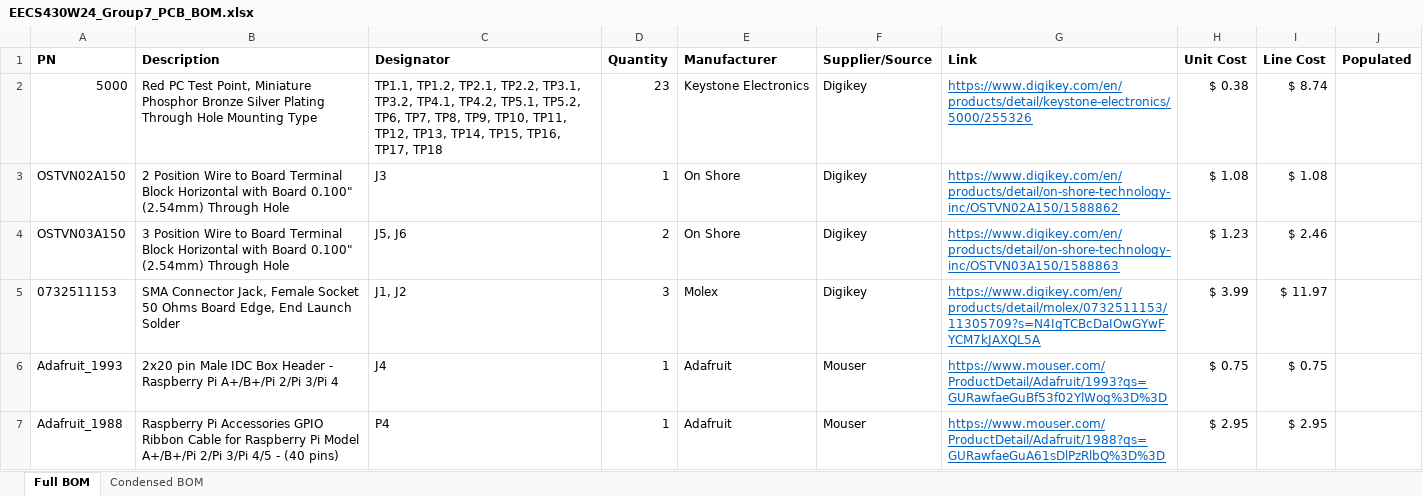
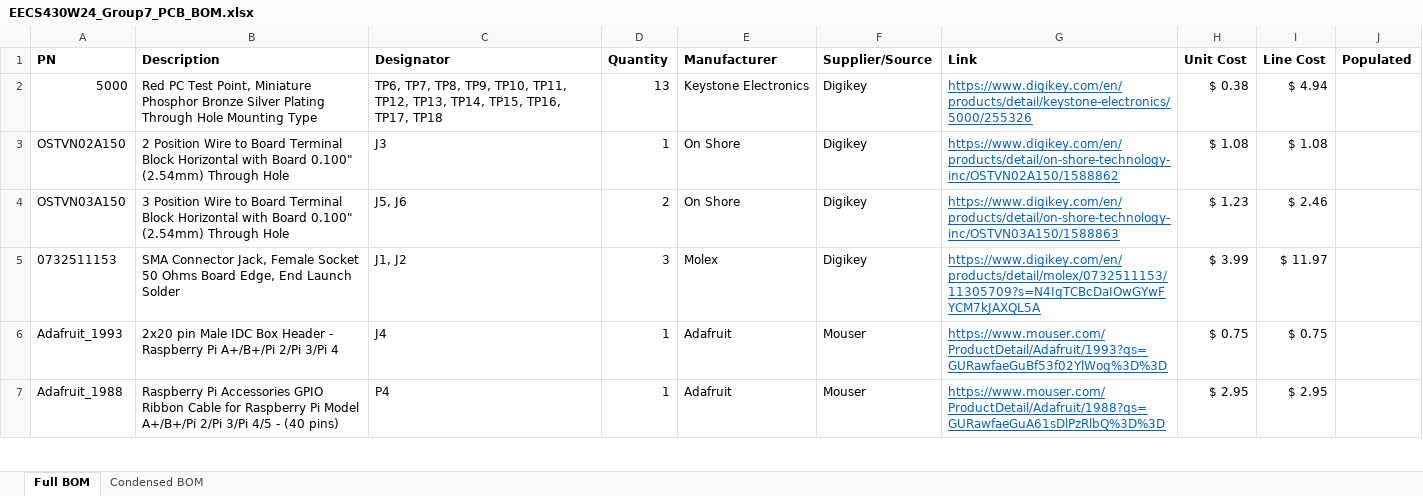
Before and after one commit to nkalan/eecs430-phased-array, an Excel workbook: EECS430W24_Group7_PCB_BOM.xlsx, sheet Full BOM, drawn as a sheet; only a part is shown; values as stored, in another font and other column widths than the file's, no borders; the diff covers the shown part only; the diff names each change by its address in the sheet, - before the commit and + after, or states it on an @@ line.

```diff
--- a/EECS430W24_Group7_PCB_BOM.xlsx (sheet Full BOM)
+++ b/EECS430W24_Group7_PCB_BOM.xlsx (sheet Full BOM)
-C2 (Designator): TP1.1, TP1.2, TP2.1, TP2.2, TP3.1, TP3.2, TP4.1, TP4.2, TP5.1, TP5.2, TP6, TP7,…
+C2 (Designator): TP6, TP7,…
-D2 (Quantity): 23
+D2 (Quantity): 13
-I2 (Line Cost): $ 8.74
+I2 (Line Cost): $ 4.94
```
Also changed, not shown: 1 added row and 22 edited cells elsewhere in this sheet, formulas that keep their value, 10 other files.
